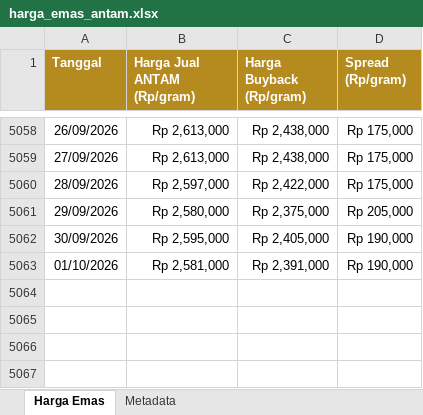
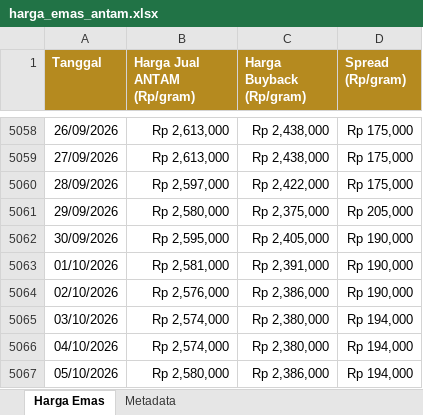
Before and after one commit to timginting/lm_emas_scrape, an Excel workbook: data/harga_emas_antam.xlsx, sheet Harga Emas, drawn as a sheet; only a part is shown, gaps mark what is left out; values as stored, in another font and other column widths than the file's, no borders; the diff names each change by its address in the sheet, - before the commit and + after, or states it on an @@ line.

```diff
--- a/data/harga_emas_antam.xlsx (sheet Harga Emas)
+++ b/data/harga_emas_antam.xlsx (sheet Harga Emas)
+row 5064: 02/10/2026 | Rp 2,576,000 | Rp 2,386,000 | Rp 190,000
+row 5065: 03/10/2026 | Rp 2,574,000 | Rp 2,380,000 | Rp 194,000
+row 5066: 04/10/2026 | Rp 2,574,000 | Rp 2,380,000 | Rp 194,000
+row 5067: 05/10/2026 | Rp 2,580,000 | Rp 2,386,000 | Rp 194,000
```
Also changed, not shown: sheet Metadata, 2 other files.
